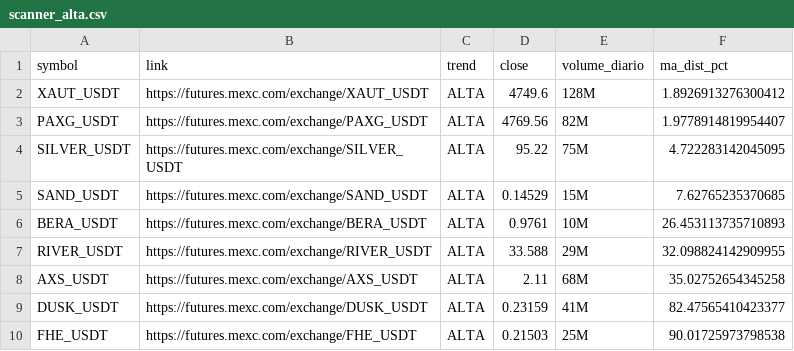
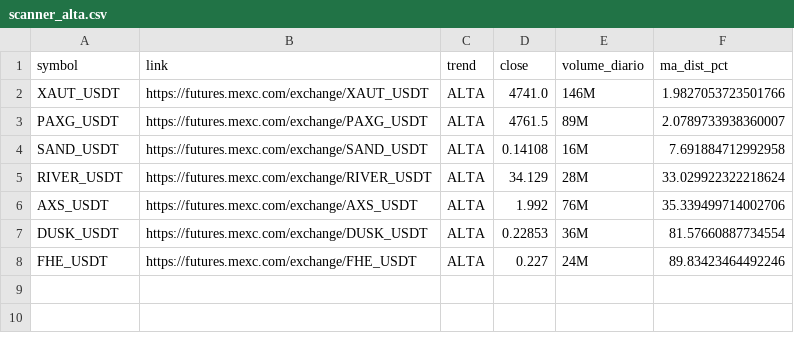
Before and after one commit to gabrielmachadogh/scanner-perps2, a CSV file: results/scanner_alta.csv, drawn as a sheet.

```diff
--- a/results/scanner_alta.csv
+++ b/results/scanner_alta.csv
@@ -1,10 +1,8 @@
 symbol,link,trend,close,volume_diario,ma_dist_pct
-XAUT_USDT,https://futures.mexc.com/exchange/XAUT_USDT,ALTA,4749.6,128M,1.8926913276300412
-PAXG_USDT,https://futures.mexc.com/exchange/PAXG_USDT,ALTA,4769.56,82M,1.9778914819954407
-SILVER_USDT,https://futures.mexc.com/exchange/SILVER_USDT,ALTA,95.22,75M,4.722283142045095
-SAND_USDT,https://futures.mexc.com/exchange/SAND_USDT,ALTA,0.14529,15M,7.62765235370685
-BERA_USDT,https://futures.mexc.com/exchange/BERA_USDT,ALTA,0.9761,10M,26.453113735710893
-RIVER_USDT,https://futures.mexc.com/exchange/RIVER_USDT,ALTA,33.588,29M,32.098824142909955
-AXS_USDT,https://futures.mexc.com/exchange/AXS_USDT,ALTA,2.11,68M,35.02752654345258
-DUSK_USDT,https://futures.mexc.com/exchange/DUSK_USDT,ALTA,0.23159,41M,82.47565410423377
-FHE_USDT,https://futures.mexc.com/exchange/FHE_USDT,ALTA,0.21503,25M,90.01725973798538
+XAUT_USDT,https://futures.mexc.com/exchange/XAUT_USDT,ALTA,4741.0,146M,1.9827053723501766
+PAXG_USDT,https://futures.mexc.com/exchange/PAXG_USDT,ALTA,4761.5,89M,2.0789733938360007
+SAND_USDT,https://futures.mexc.com/exchange/SAND_USDT,ALTA,0.14108,16M,7.691884712992958
+RIVER_USDT,https://futures.mexc.com/exchange/RIVER_USDT,ALTA,34.129,28M,33.029922322218624
+AXS_USDT,https://futures.mexc.com/exchange/AXS_USDT,ALTA,1.992,76M,35.339499714002706
+DUSK_USDT,https://futures.mexc.com/exchange/DUSK_USDT,ALTA,0.22853,36M,81.57660887734554
+FHE_USDT,https://futures.mexc.com/exchange/FHE_USDT,ALTA,0.227,24M,89.83423464492246
```
Also changed, not shown: results/scanner_baixa.csv, results/scanner_resultado_completo.csv, 3 other files.
